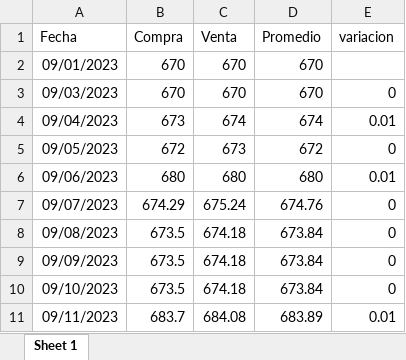
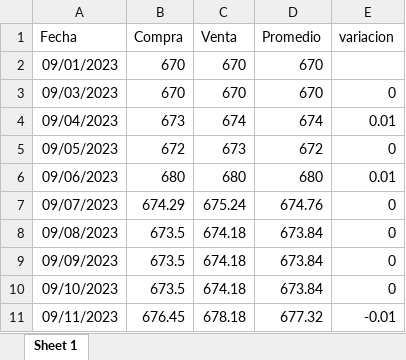
Before and after one commit to MGaloto/dash_dolar_blue, an Excel workbook: data/dolarmep.xlsx, sheet Sheet 1, drawn as a sheet; values as stored, in another font and other column widths than the file's, no borders; the diff names each change by its address in the sheet, - before the commit and + after, or states it on an @@ line.

```diff
--- a/data/dolarmep.xlsx (sheet Sheet 1)
+++ b/data/dolarmep.xlsx (sheet Sheet 1)
-B11 (Compra): 683.7
+B11 (Compra): 676.45
-C11 (Venta): 684.08
+C11 (Venta): 678.18
-D11 (Promedio): 683.89
+D11 (Promedio): 677.32
-E11 (variacion): 0.01
+E11 (variacion): -0.01
```
Also changed, not shown: data/dolar.xlsx, data/dolaroficial.xlsx.
